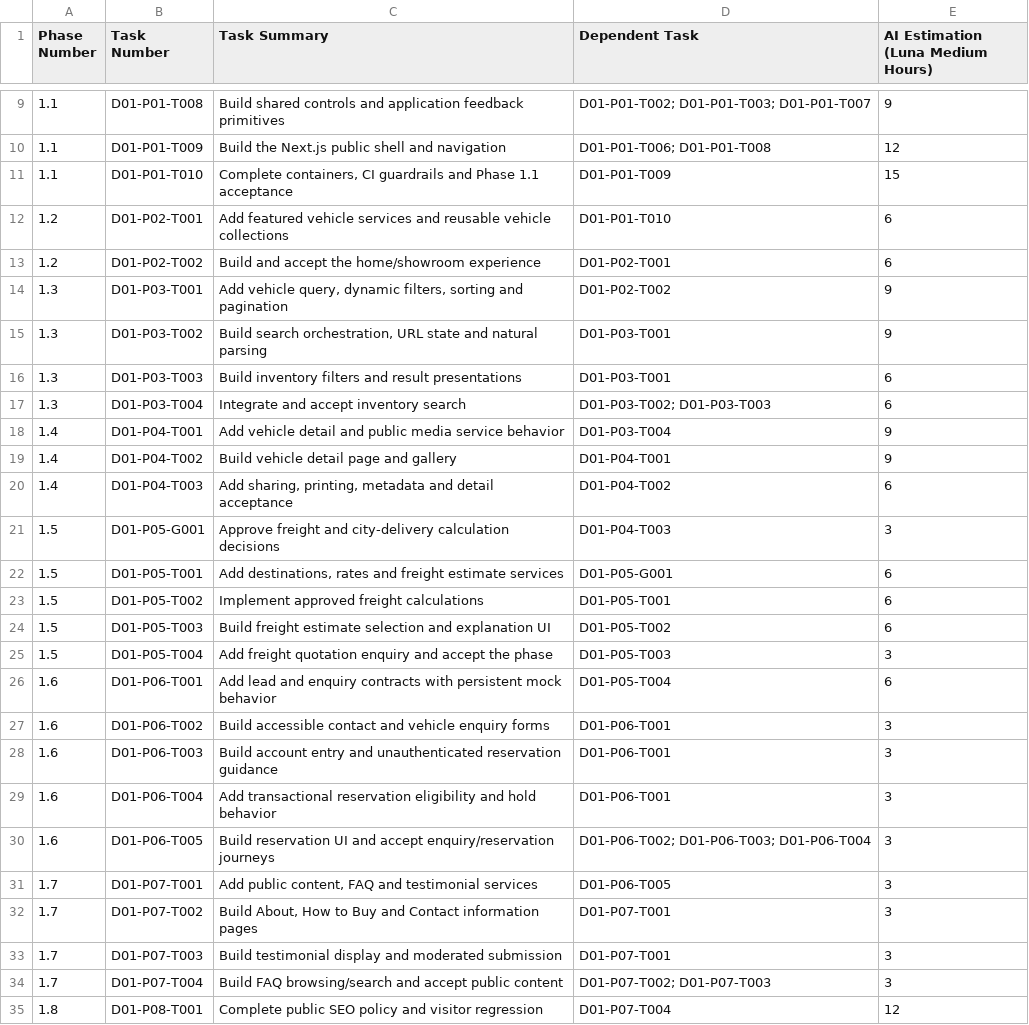
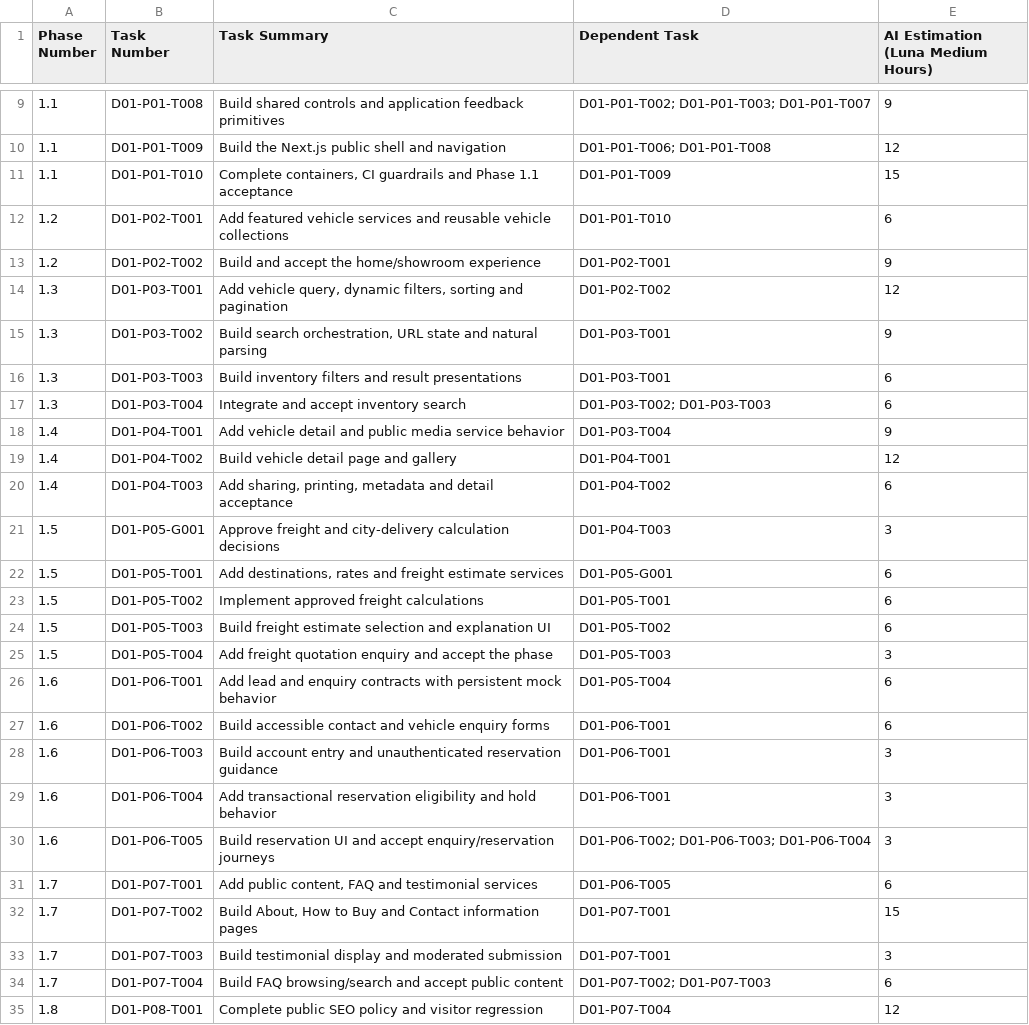
Before and after one commit to charithwellage/customerpanel, a CSV file: tasks/delivery_01/CarChief-Delivery-01-Tasks.csv, drawn as a sheet; only a part is shown, gaps mark what is left out.

Commit message:
Updated the documents related to the existing CarChief legacy website

```diff
--- a/tasks/delivery_01/CarChief-Delivery-01-Tasks.csv
+++ b/tasks/delivery_01/CarChief-Delivery-01-Tasks.csv
@@ -12,4 +12,4 @@
 1.2,D01-P02-T001,Add featured vehicle services and reusable vehicle collections,D01-P01-T010,6
-1.2,D01-P02-T002,Build and accept the home/showroom experience,D01-P02-T001,6
-1.3,D01-P03-T001,"Add vehicle query, dynamic filters, sorting and pagination",D01-P02-T002,9
+1.2,D01-P02-T002,Build and accept the home/showroom experience,D01-P02-T001,9
+1.3,D01-P03-T001,"Add vehicle query, dynamic filters, sorting and pagination",D01-P02-T002,12
 1.3,D01-P03-T002,"Build search orchestration, URL state and natural parsing",D01-P03-T001,9
@@ -18,3 +18,3 @@
 1.4,D01-P04-T001,Add vehicle detail and public media service behavior,D01-P03-T004,9
-1.4,D01-P04-T002,Build vehicle detail page and gallery,D01-P04-T001,9
+1.4,D01-P04-T002,Build vehicle detail page and gallery,D01-P04-T001,12
 1.4,D01-P04-T003,"Add sharing, printing, metadata and detail acceptance",D01-P04-T002,6
@@ -26,3 +26,3 @@
 1.6,D01-P06-T001,Add lead and enquiry contracts with persistent mock behavior,D01-P05-T004,6
-1.6,D01-P06-T002,Build accessible contact and vehicle enquiry forms,D01-P06-T001,3
+1.6,D01-P06-T002,Build accessible contact and vehicle enquiry forms,D01-P06-T001,6
 1.6,D01-P06-T003,Build account entry and unauthenticated reservation guidance,D01-P06-T001,3
@@ -30,6 +30,6 @@
 1.6,D01-P06-T005,Build reservation UI and accept enquiry/reservation journeys,D01-P06-T002; D01-P06-T003; D01-P06-T004,3
-1.7,D01-P07-T001,"Add public content, FAQ and testimonial services",D01-P06-T005,3
-1.7,D01-P07-T002,"Build About, How to Buy and Contact information pages",D01-P07-T001,3
+1.7,D01-P07-T001,"Add public content, FAQ and testimonial services",D01-P06-T005,6
+1.7,D01-P07-T002,"Build About, How to Buy and Contact information pages",D01-P07-T001,15
 1.7,D01-P07-T003,Build testimonial display and moderated submission,D01-P07-T001,3
-1.7,D01-P07-T004,Build FAQ browsing/search and accept public content,D01-P07-T002; D01-P07-T003,3
+1.7,D01-P07-T004,Build FAQ browsing/search and accept public content,D01-P07-T002; D01-P07-T003,6
 1.8,D01-P08-T001,Complete public SEO policy and visitor regression,D01-P07-T004,12
```
Also changed, not shown: 33 other files.
